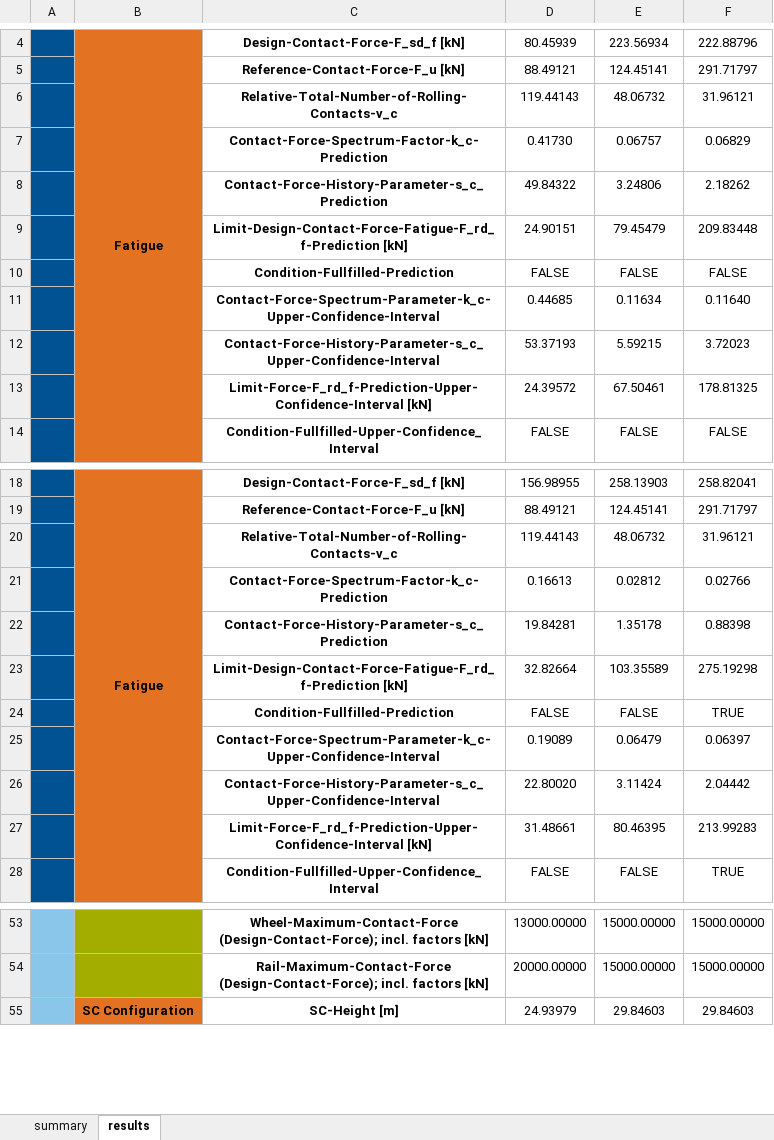
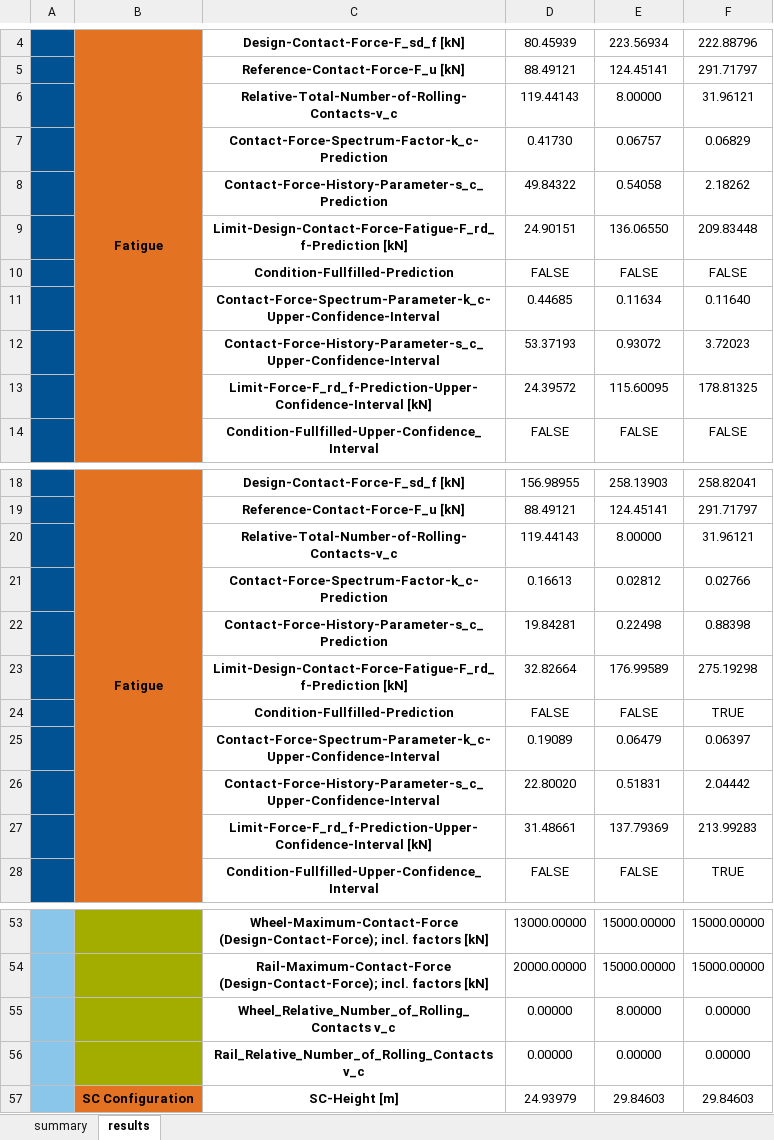
Before and after one commit to tum-fml/marsDemonstrator, an Excel workbook: example/result.xlsx, sheet results, drawn as a sheet; only a part is shown, gaps mark what is left out; values as stored, in another font and other column widths than the file's, no borders; the diff names each change by its address in the sheet, - before the commit and + after, or states it on an @@ line.

```diff
--- a/example/result.xlsx (sheet results)
+++ b/example/result.xlsx (sheet results)
-E6: 48.06732
+E6: 8.00000
-E8: 3.24806
+E8: 0.54058
-E9: 79.45479
+E9: 136.06550
-E12: 5.59215
+E12: 0.93072
-E13: 67.50461
+E13: 115.60095
-E20: 48.06732
+E20: 8.00000
-E22: 1.35178
+E22: 0.22498
-E23: 103.35589
+E23: 176.99589
-E26: 3.11424
+E26: 0.51831
-E27: 80.46395
+E27: 137.79369
+row 55:  |  | Wheel_Relative_Number_of_Rolling_Contacts v_c | 0.00000 | 8.00000 | 0.00000
+row 56:  |  | Rail_Relative_Number_of_Rolling_Contacts v_c | 0.00000 | 0.00000 | 0.00000
```
Also changed, not shown: sheet summary, example/input_1_Mast.xlsx, 3 other files.
